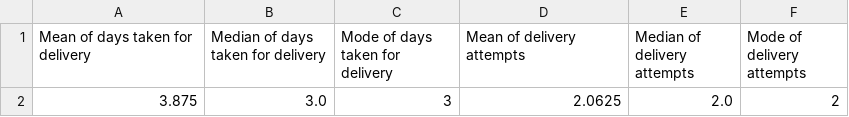
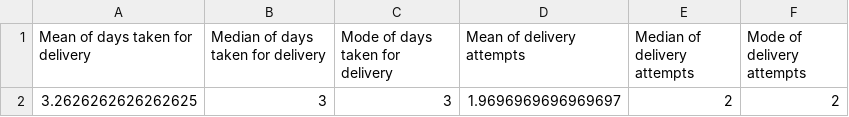
Before and after one commit to kartikgupta09/csv-creator, a CSV file: GoSwift_project/summary.csv, drawn as a sheet.

Commit message:
data set updated

```diff
--- a/GoSwift_project/summary.csv
+++ b/GoSwift_project/summary.csv
@@ -1,2 +1,2 @@
 Mean of days taken for delivery,Median of days taken for delivery,Mode of days taken for delivery,Mean of delivery attempts,Median of delivery attempts,Mode of delivery attempts
-3.875,3.0,3,2.0625,2.0,2
+3.2626262626262625,3,3,1.9696969696969697,2,2
```
Also changed, not shown: 2 other files.
